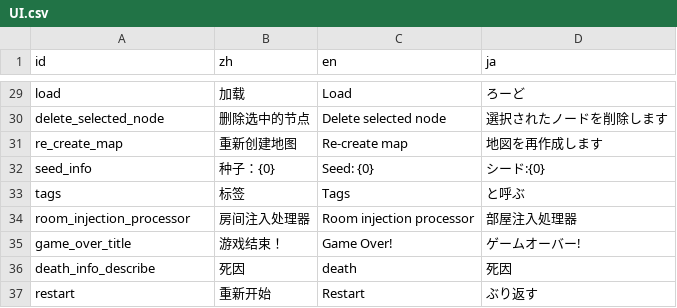
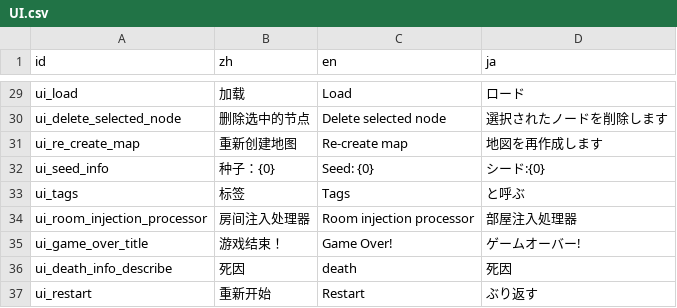
Before and after one commit to Cold-Mint/Traveller, a CSV file: locals/UI.csv, drawn as a sheet; only a part is shown, gaps mark what is left out; the diff covers the shown part only; the diff names each change by its address in the sheet, - before the commit and + after, or states it on an @@ line.

Commit message:
Add the prefix "ui_" to the translation items for game UI. Maybe did not cover all usage, sry for that.

```diff
--- a/locals/UI.csv
+++ b/locals/UI.csv
-A29 (id): load
+A29 (id): ui_load
-D29 (ja): ろーど
+D29 (ja): ロード
-A30 (id): delete_selected_node
+A30 (id): ui_delete_selected_node
-A31 (id): re_create_map
+A31 (id): ui_re_create_map
-A32 (id): seed_info
+A32 (id): ui_seed_info
-A33 (id): tags
+A33 (id): ui_tags
-A34 (id): room_injection_processor
+A34 (id): ui_room_injection_processor
-A35 (id): game_over_title
+A35 (id): ui_game_over_title
-A36 (id): death_info_describe
+A36 (id): ui_death_info_describe
-A37 (id): restart
+A37 (id): ui_restart
```
Also changed, not shown: 28 edited cells elsewhere in this file, 7 other files.
